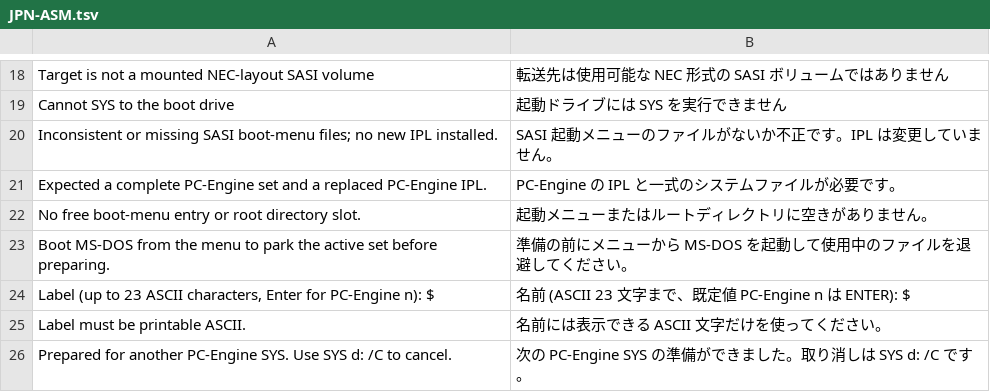
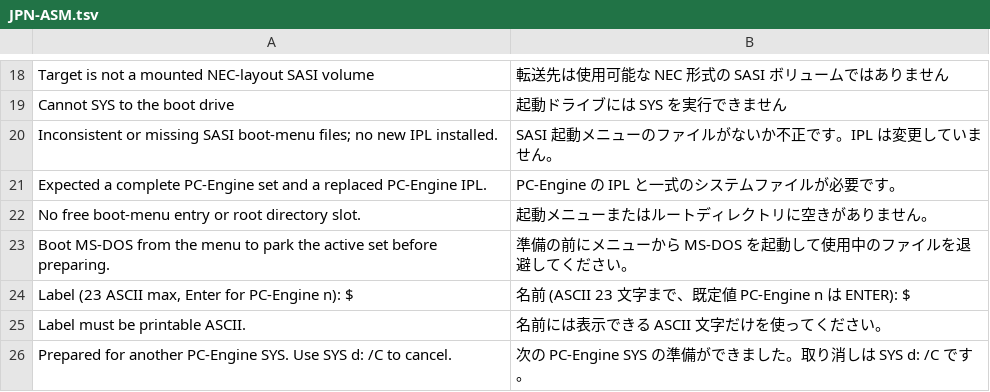
Before and after one commit to FreeDOS-88VA/MS-DOS, a TSV file: v4.0/src/MESSAGES/JPN-ASM.tsv, drawn as a sheet; only a part is shown, gaps mark what is left out.

```diff
--- a/v4.0/src/MESSAGES/JPN-ASM.tsv
+++ b/v4.0/src/MESSAGES/JPN-ASM.tsv
@@ -23,3 +23,3 @@ No free boot-menu entry or root directory slot.	起動メニューまたはル
 Boot MS-DOS from the menu to park the active set before preparing.	準備の前にメニューから MS-DOS を起動して使用中のファイルを退避してください。
-Label (up to 23 ASCII characters, Enter for PC-Engine n): $	名前 (ASCII 23 文字まで、既定値 PC-Engine n は ENTER): $
+Label (23 ASCII max, Enter for PC-Engine n): $	名前 (ASCII 23 文字まで、既定値 PC-Engine n は ENTER): $
 Label must be printable ASCII.	名前には表示できる ASCII 文字だけを使ってください。
```
Also changed, not shown: 2 other files.
